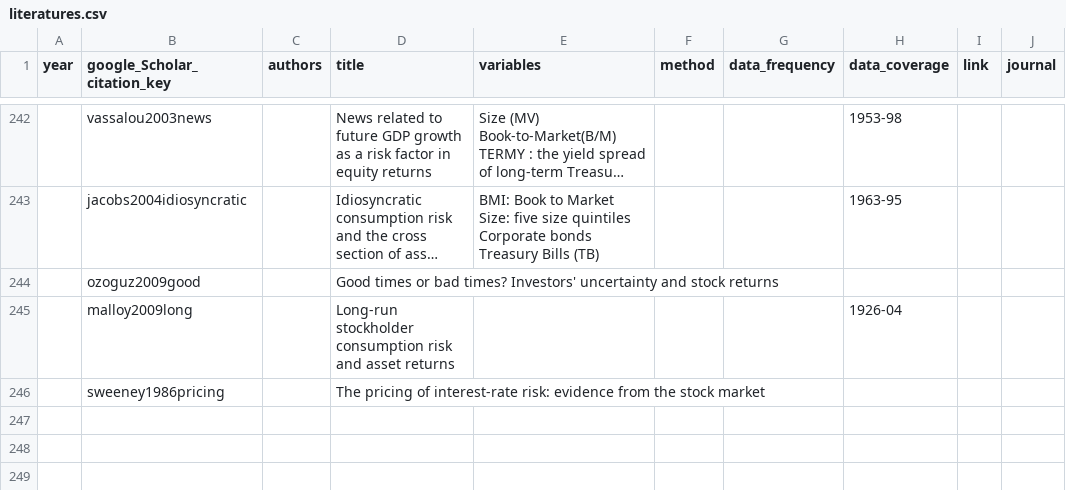
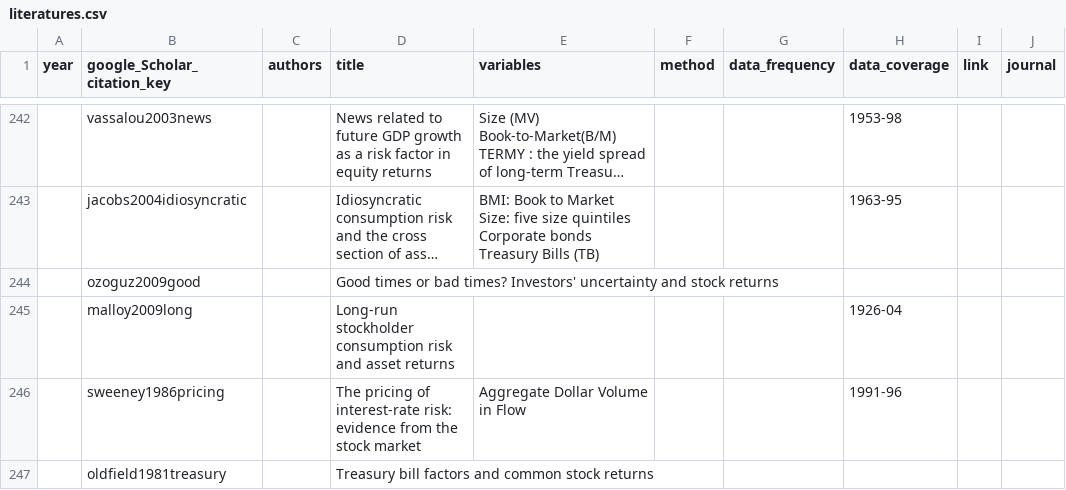
Before and after one commit to krishpn/financialanomalies, a CSV file: literatures.csv, drawn as a sheet; only a part is shown, gaps mark what is left out; long unchanged cells end in …; the diff names each change by its address in the sheet, - before the commit and + after, or states it on an @@ line.

```diff
--- a/literatures.csv
+++ b/literatures.csv
-E246 (variables): (empty)
+E246 (variables): Aggregate Dollar Volume in Flow
-H246 (data_coverage): (empty)
+H246 (data_coverage): 1991-96
+row 247:  | oldfield1981treasury |  | Treasury bill factors and common stock returns
```
Also changed, not shown: 3 other files.
